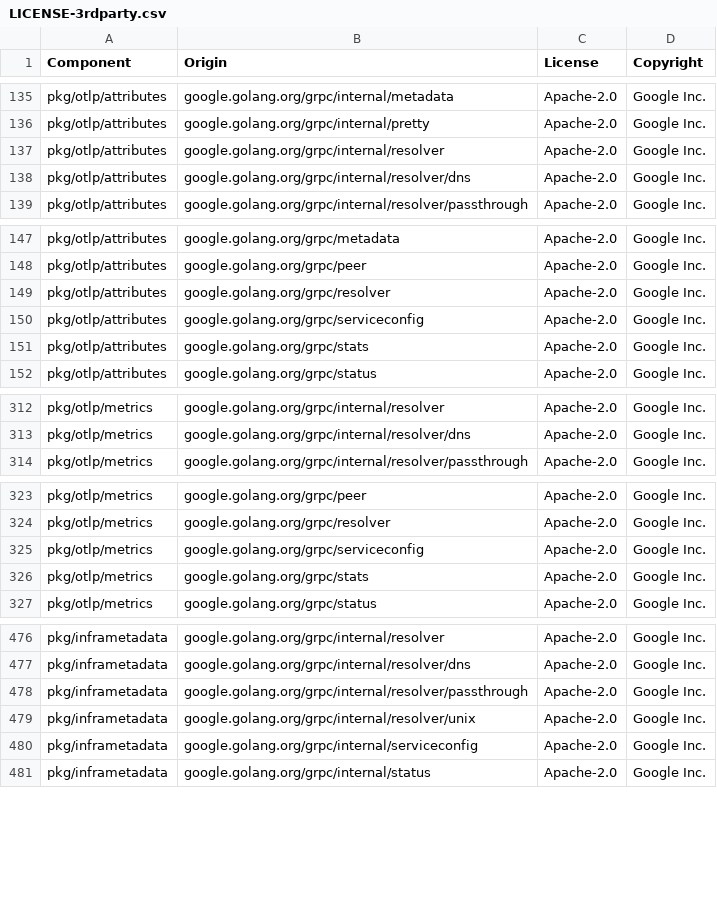
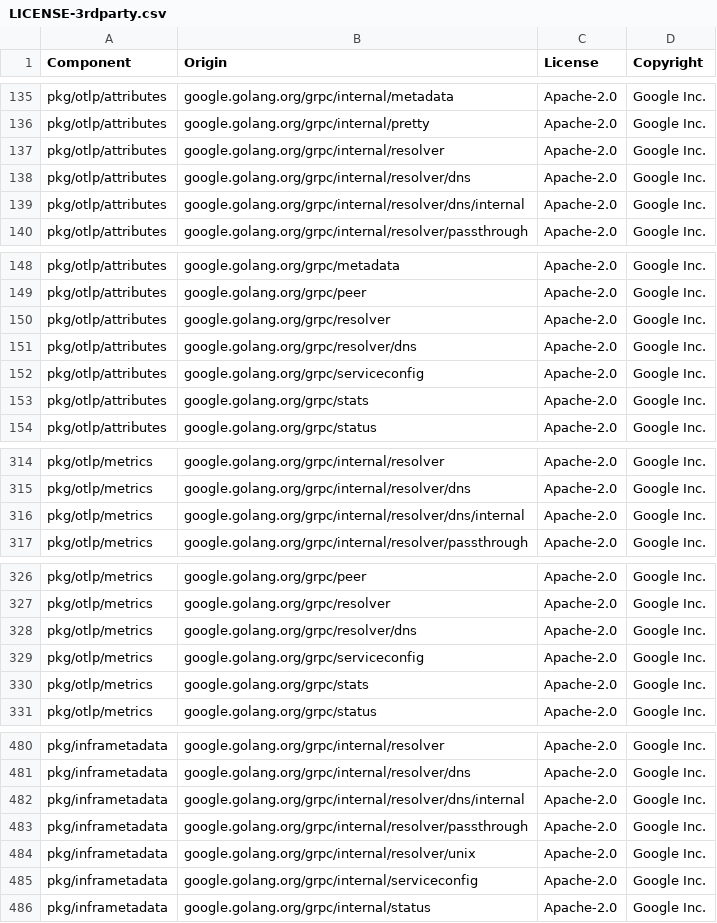
Before and after one commit to DataDog/opentelemetry-mapping-go, a CSV file: LICENSE-3rdparty.csv, drawn as a sheet; only a part is shown, gaps mark what is left out; the diff covers the shown part only.

Commit message:
Fix license

```diff
--- a/LICENSE-3rdparty.csv
+++ b/LICENSE-3rdparty.csv
@@ -138,2 +138,3 @@ pkg/otlp/attributes,google.golang.org/grpc/internal/resolver,Apache-2.0,Google I
 pkg/otlp/attributes,google.golang.org/grpc/internal/resolver/dns,Apache-2.0,Google Inc.
+pkg/otlp/attributes,google.golang.org/grpc/internal/resolver/dns/internal,Apache-2.0,Google Inc.
 pkg/otlp/attributes,google.golang.org/grpc/internal/resolver/passthrough,Apache-2.0,Google Inc.
@@ -149,2 +150,3 @@ pkg/otlp/attributes,google.golang.org/grpc/peer,Apache-2.0,Google Inc.
 pkg/otlp/attributes,google.golang.org/grpc/resolver,Apache-2.0,Google Inc.
+pkg/otlp/attributes,google.golang.org/grpc/resolver/dns,Apache-2.0,Google Inc.
 pkg/otlp/attributes,google.golang.org/grpc/serviceconfig,Apache-2.0,Google Inc.
@@ -313,2 +315,3 @@ pkg/otlp/metrics,google.golang.org/grpc/internal/resolver,Apache-2.0,Google Inc.
 pkg/otlp/metrics,google.golang.org/grpc/internal/resolver/dns,Apache-2.0,Google Inc.
+pkg/otlp/metrics,google.golang.org/grpc/internal/resolver/dns/internal,Apache-2.0,Google Inc.
 pkg/otlp/metrics,google.golang.org/grpc/internal/resolver/passthrough,Apache-2.0,Google Inc.
@@ -324,2 +327,3 @@ pkg/otlp/metrics,google.golang.org/grpc/peer,Apache-2.0,Google Inc.
 pkg/otlp/metrics,google.golang.org/grpc/resolver,Apache-2.0,Google Inc.
+pkg/otlp/metrics,google.golang.org/grpc/resolver/dns,Apache-2.0,Google Inc.
 pkg/otlp/metrics,google.golang.org/grpc/serviceconfig,Apache-2.0,Google Inc.
@@ -477,2 +481,3 @@ pkg/inframetadata,google.golang.org/grpc/internal/resolver,Apache-2.0,Google Inc
 pkg/inframetadata,google.golang.org/grpc/internal/resolver/dns,Apache-2.0,Google Inc.
+pkg/inframetadata,google.golang.org/grpc/internal/resolver/dns/internal,Apache-2.0,Google Inc.
 pkg/inframetadata,google.golang.org/grpc/internal/resolver/passthrough,Apache-2.0,Google Inc.
```
Also changed, not shown: 1 added row elsewhere in this file.
